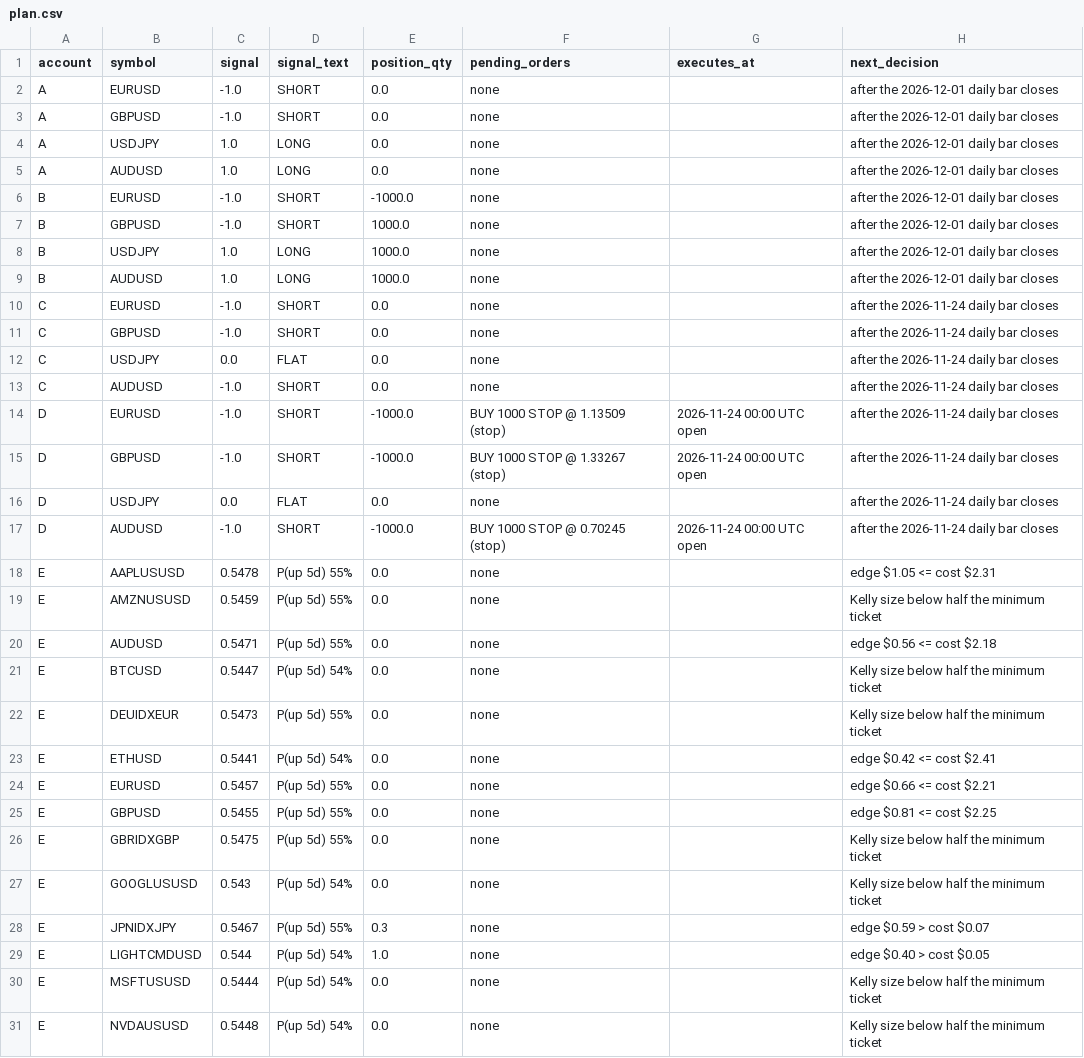
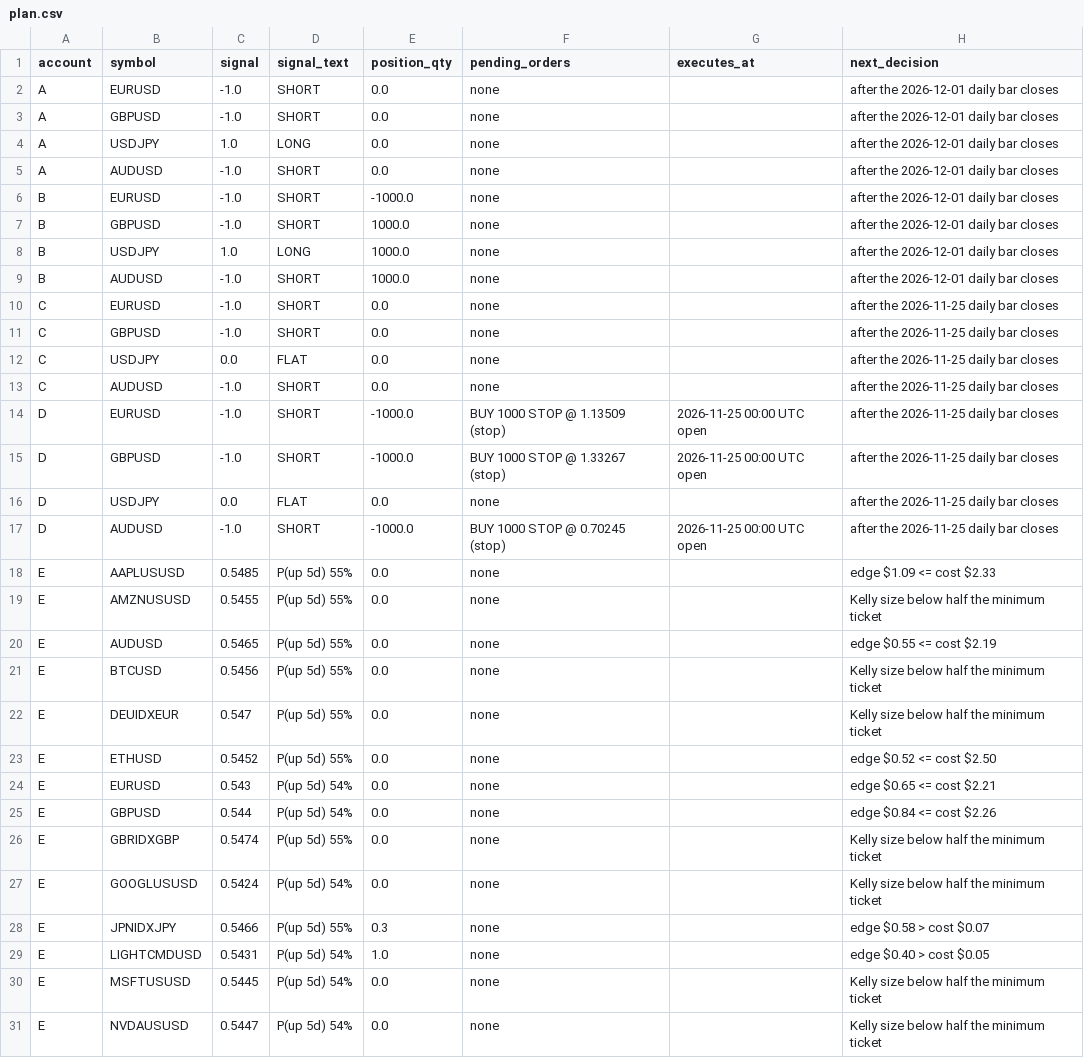
Before and after one commit to Samettutuncu33/Project-Atlantis, a CSV file: live/out/plan.csv, drawn as a sheet; only a part is shown; the diff covers the shown part only.

```diff
--- a/live/out/plan.csv
+++ b/live/out/plan.csv
@@ -4,3 +4,3 @@ A,GBPUSD,-1.0,SHORT,0.0,none,,after the 2026-12-01 daily bar closes
 A,USDJPY,1.0,LONG,0.0,none,,after the 2026-12-01 daily bar closes
-A,AUDUSD,1.0,LONG,0.0,none,,after the 2026-12-01 daily bar closes
+A,AUDUSD,-1.0,SHORT,0.0,none,,after the 2026-12-01 daily bar closes
 B,EURUSD,-1.0,SHORT,-1000.0,none,,after the 2026-12-01 daily bar closes
@@ -8,24 +8,24 @@ B,GBPUSD,-1.0,SHORT,1000.0,none,,after the 2026-12-01 daily bar closes
 B,USDJPY,1.0,LONG,1000.0,none,,after the 2026-12-01 daily bar closes
-B,AUDUSD,1.0,LONG,1000.0,none,,after the 2026-12-01 daily bar closes
-C,EURUSD,-1.0,SHORT,0.0,none,,after the 2026-11-24 daily bar closes
-C,GBPUSD,-1.0,SHORT,0.0,none,,after the 2026-11-24 daily bar closes
-C,USDJPY,0.0,FLAT,0.0,none,,after the 2026-11-24 daily bar closes
-C,AUDUSD,-1.0,SHORT,0.0,none,,after the 2026-11-24 daily bar closes
-D,EURUSD,-1.0,SHORT,-1000.0,BUY 1000 STOP @ 1.13509 (stop),2026-11-24 00:00 UTC open,after the 2026-11-24 daily bar closes
-D,GBPUSD,-1.0,SHORT,-1000.0,BUY 1000 STOP @ 1.33267 (stop),2026-11-24 00:00 UTC open,after the 2026-11-24 daily bar closes
-D,USDJPY,0.0,FLAT,0.0,none,,after the 2026-11-24 daily bar closes
-D,AUDUSD,-1.0,SHORT,-1000.0,BUY 1000 STOP @ 0.70245 (stop),2026-11-24 00:00 UTC open,after the 2026-11-24 daily bar closes
-E,AAPLUSUSD,0.5478,P(up 5d) 55%,0.0,none,,edge $1.05 <= cost $2.31
-E,AMZNUSUSD,0.5459,P(up 5d) 55%,0.0,none,,Kelly size below half the minimum ticket
-E,AUDUSD,0.5471,P(up 5d) 55%,0.0,none,,edge $0.56 <= cost $2.18
-E,BTCUSD,0.5447,P(up 5d) 54%,0.0,none,,Kelly size below half the minimum ticket
-E,DEUIDXEUR,0.5473,P(up 5d) 55%,0.0,none,,Kelly size below half the minimum ticket
-E,ETHUSD,0.5441,P(up 5d) 54%,0.0,none,,edge $0.42 <= cost $2.41
-E,EURUSD,0.5457,P(up 5d) 55%,0.0,none,,edge $0.66 <= cost $2.21
-E,GBPUSD,0.5455,P(up 5d) 55%,0.0,none,,edge $0.81 <= cost $2.25
-E,GBRIDXGBP,0.5475,P(up 5d) 55%,0.0,none,,Kelly size below half the minimum ticket
-E,GOOGLUSUSD,0.543,P(up 5d) 54%,0.0,none,,Kelly size below half the minimum ticket
-E,JPNIDXJPY,0.5467,P(up 5d) 55%,0.3,none,,edge $0.59 > cost $0.07
-E,LIGHTCMDUSD,0.544,P(up 5d) 54%,1.0,none,,edge $0.40 > cost $0.05
-E,MSFTUSUSD,0.5444,P(up 5d) 54%,0.0,none,,Kelly size below half the minimum ticket
-E,NVDAUSUSD,0.5448,P(up 5d) 54%,0.0,none,,Kelly size below half the minimum ticket
+B,AUDUSD,-1.0,SHORT,1000.0,none,,after the 2026-12-01 daily bar closes
+C,EURUSD,-1.0,SHORT,0.0,none,,after the 2026-11-25 daily bar closes
+C,GBPUSD,-1.0,SHORT,0.0,none,,after the 2026-11-25 daily bar closes
+C,USDJPY,0.0,FLAT,0.0,none,,after the 2026-11-25 daily bar closes
+C,AUDUSD,-1.0,SHORT,0.0,none,,after the 2026-11-25 daily bar closes
+D,EURUSD,-1.0,SHORT,-1000.0,BUY 1000 STOP @ 1.13509 (stop),2026-11-25 00:00 UTC open,after the 2026-11-25 daily bar closes
+D,GBPUSD,-1.0,SHORT,-1000.0,BUY 1000 STOP @ 1.33267 (stop),2026-11-25 00:00 UTC open,after the 2026-11-25 daily bar closes
+D,USDJPY,0.0,FLAT,0.0,none,,after the 2026-11-25 daily bar closes
+D,AUDUSD,-1.0,SHORT,-1000.0,BUY 1000 STOP @ 0.70245 (stop),2026-11-25 00:00 UTC open,after the 2026-11-25 daily bar closes
+E,AAPLUSUSD,0.5485,P(up 5d) 55%,0.0,none,,edge $1.09 <= cost $2.33
+E,AMZNUSUSD,0.5455,P(up 5d) 55%,0.0,none,,Kelly size below half the minimum ticket
+E,AUDUSD,0.5465,P(up 5d) 55%,0.0,none,,edge $0.55 <= cost $2.19
+E,BTCUSD,0.5456,P(up 5d) 55%,0.0,none,,Kelly size below half the minimum ticket
+E,DEUIDXEUR,0.547,P(up 5d) 55%,0.0,none,,Kelly size below half the minimum ticket
+E,ETHUSD,0.5452,P(up 5d) 55%,0.0,none,,edge $0.52 <= cost $2.50
+E,EURUSD,0.543,P(up 5d) 54%,0.0,none,,edge $0.65 <= cost $2.21
+E,GBPUSD,0.544,P(up 5d) 54%,0.0,none,,edge $0.84 <= cost $2.26
+E,GBRIDXGBP,0.5474,P(up 5d) 55%,0.0,none,,Kelly size below half the minimum ticket
+E,GOOGLUSUSD,0.5424,P(up 5d) 54%,0.0,none,,Kelly size below half the minimum ticket
+E,JPNIDXJPY,0.5466,P(up 5d) 55%,0.3,none,,edge $0.58 > cost $0.07
+E,LIGHTCMDUSD,0.5431,P(up 5d) 54%,1.0,none,,edge $0.40 > cost $0.05
+E,MSFTUSUSD,0.5445,P(up 5d) 54%,0.0,none,,Kelly size below half the minimum ticket
+E,NVDAUSUSD,0.5447,P(up 5d) 54%,0.0,none,,Kelly size below half the minimum ticket
```
Also changed, not shown: 5 removed rows and 32 edited cells elsewhere in this file, live/out/equity.csv, live/out/fills.csv, 31 other files.
